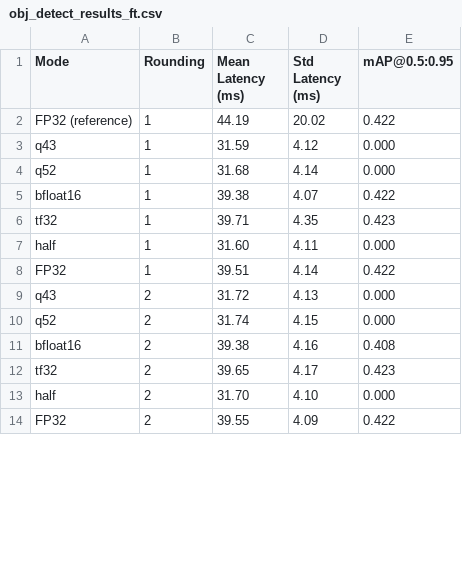
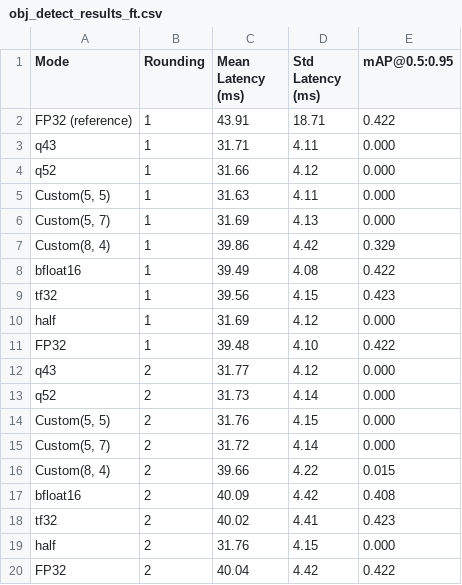
Before and after one commit to inEXASCALE/pychop, a CSV file: exps/obj_detect_results_ft.csv, drawn as a sheet; only a part is shown; the diff covers the shown part only.

```diff
--- a/exps/obj_detect_results_ft.csv
+++ b/exps/obj_detect_results_ft.csv
@@ -1,14 +1,20 @@
 Mode,Rounding,Mean Latency (ms),Std Latency (ms),mAP@0.5:0.95
-FP32 (reference),1,44.19,20.02,0.422
-q43,1,31.59,4.12,0.000
-q52,1,31.68,4.14,0.000
-bfloat16,1,39.38,4.07,0.422
-tf32,1,39.71,4.35,0.423
-half,1,31.60,4.11,0.000
-FP32,1,39.51,4.14,0.422
-q43,2,31.72,4.13,0.000
-q52,2,31.74,4.15,0.000
-bfloat16,2,39.38,4.16,0.408
-tf32,2,39.65,4.17,0.423
-half,2,31.70,4.10,0.000
-FP32,2,39.55,4.09,0.422
+FP32 (reference),1,43.91,18.71,0.422
+q43,1,31.71,4.11,0.000
+q52,1,31.66,4.12,0.000
+"Custom(5, 5)",1,31.63,4.11,0.000
+"Custom(5, 7)",1,31.69,4.13,0.000
+"Custom(8, 4)",1,39.86,4.42,0.329
+bfloat16,1,39.49,4.08,0.422
+tf32,1,39.56,4.15,0.423
+half,1,31.69,4.12,0.000
+FP32,1,39.48,4.10,0.422
+q43,2,31.77,4.12,0.000
+q52,2,31.73,4.14,0.000
+"Custom(5, 5)",2,31.76,4.15,0.000
+"Custom(5, 7)",2,31.72,4.14,0.000
+"Custom(8, 4)",2,39.66,4.22,0.015
+bfloat16,2,40.09,4.42,0.408
+tf32,2,40.02,4.41,0.423
+half,2,31.76,4.15,0.000
+FP32,2,40.04,4.42,0.422
```
Also changed, not shown: 12 added rows and 50 edited cells elsewhere in this file, 23 other files.
